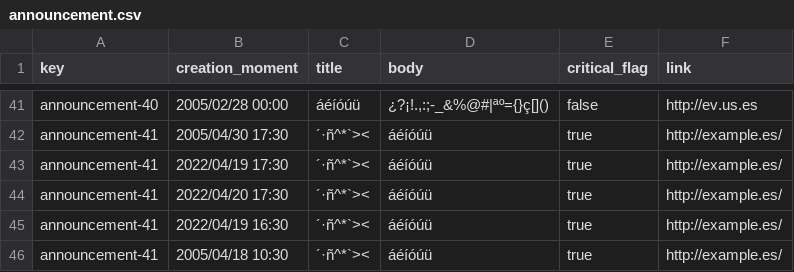
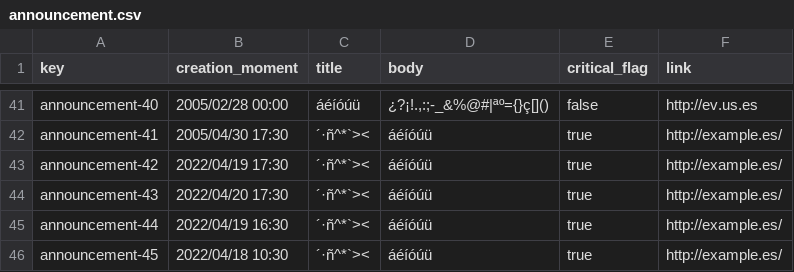
Before and after one commit to marsamber/Acme-One, a CSV file: src/main/webapp/WEB-INF/resources/sample-data/announcement.csv, drawn as a sheet; only a part is shown, gaps mark what is left out.

Commit message:
Recent announcements added (fixed)

```diff
--- a/src/main/webapp/WEB-INF/resources/sample-data/announcement.csv
+++ b/src/main/webapp/WEB-INF/resources/sample-data/announcement.csv
@@ -42,5 +42,5 @@ announcement-40,2005/02/28 00:00,áéíóúü,"¿?¡!.,:;-_&%@#|ªº={}ç[]()",f
 announcement-41,2005/04/30 17:30,´·ñ^*`><,áéíóúü,true,http://example.es/
-announcement-41,2022/04/19 17:30,´·ñ^*`><,áéíóúü,true,http://example.es/
-announcement-41,2022/04/20 17:30,´·ñ^*`><,áéíóúü,true,http://example.es/
-announcement-41,2022/04/19 16:30,´·ñ^*`><,áéíóúü,true,http://example.es/
-announcement-41,2005/04/18 10:30,´·ñ^*`><,áéíóúü,true,http://example.es/
+announcement-42,2022/04/19 17:30,´·ñ^*`><,áéíóúü,true,http://example.es/
+announcement-43,2022/04/20 17:30,´·ñ^*`><,áéíóúü,true,http://example.es/
+announcement-44,2022/04/19 16:30,´·ñ^*`><,áéíóúü,true,http://example.es/
+announcement-45,2022/04/18 10:30,´·ñ^*`><,áéíóúü,true,http://example.es/
```
